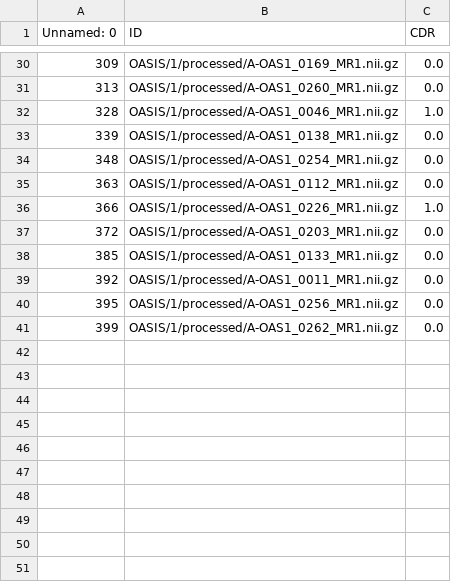
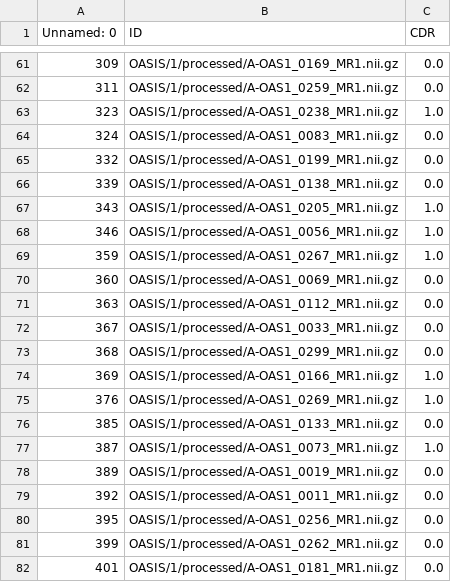
Before and after one commit to siouxi/gliara, a CSV file: test.csv, drawn as a sheet; only a part is shown, gaps mark what is left out; the diff covers the shown part only.

```diff
--- a/test.csv
+++ b/test.csv
@@ -30,10 +61,19 @@ Unnamed: 0,ID,CDR
 309,OASIS/1/processed/A-OAS1_0169_MR1.nii.gz,0.0
-313,OASIS/1/processed/A-OAS1_0260_MR1.nii.gz,0.0
-328,OASIS/1/processed/A-OAS1_0046_MR1.nii.gz,1.0
+311,OASIS/1/processed/A-OAS1_0259_MR1.nii.gz,0.0
+323,OASIS/1/processed/A-OAS1_0238_MR1.nii.gz,1.0
+324,OASIS/1/processed/A-OAS1_0083_MR1.nii.gz,0.0
+332,OASIS/1/processed/A-OAS1_0199_MR1.nii.gz,0.0
 339,OASIS/1/processed/A-OAS1_0138_MR1.nii.gz,0.0
-348,OASIS/1/processed/A-OAS1_0254_MR1.nii.gz,0.0
+343,OASIS/1/processed/A-OAS1_0205_MR1.nii.gz,1.0
+346,OASIS/1/processed/A-OAS1_0056_MR1.nii.gz,1.0
+359,OASIS/1/processed/A-OAS1_0267_MR1.nii.gz,1.0
+360,OASIS/1/processed/A-OAS1_0069_MR1.nii.gz,0.0
 363,OASIS/1/processed/A-OAS1_0112_MR1.nii.gz,0.0
-366,OASIS/1/processed/A-OAS1_0226_MR1.nii.gz,1.0
-372,OASIS/1/processed/A-OAS1_0203_MR1.nii.gz,0.0
+367,OASIS/1/processed/A-OAS1_0033_MR1.nii.gz,0.0
+368,OASIS/1/processed/A-OAS1_0299_MR1.nii.gz,0.0
+369,OASIS/1/processed/A-OAS1_0166_MR1.nii.gz,1.0
+376,OASIS/1/processed/A-OAS1_0269_MR1.nii.gz,1.0
 385,OASIS/1/processed/A-OAS1_0133_MR1.nii.gz,0.0
+387,OASIS/1/processed/A-OAS1_0073_MR1.nii.gz,1.0
+389,OASIS/1/processed/A-OAS1_0019_MR1.nii.gz,0.0
 392,OASIS/1/processed/A-OAS1_0011_MR1.nii.gz,0.0
@@ -41 +81,2 @@ Unnamed: 0,ID,CDR
 399,OASIS/1/processed/A-OAS1_0262_MR1.nii.gz,0.0
+401,OASIS/1/processed/A-OAS1_0181_MR1.nii.gz,0.0
```
Also changed, not shown: 33 added rows, 2 removed rows and 26 edited cells elsewhere in this file, train.csv, val.csv, 1 other file.
